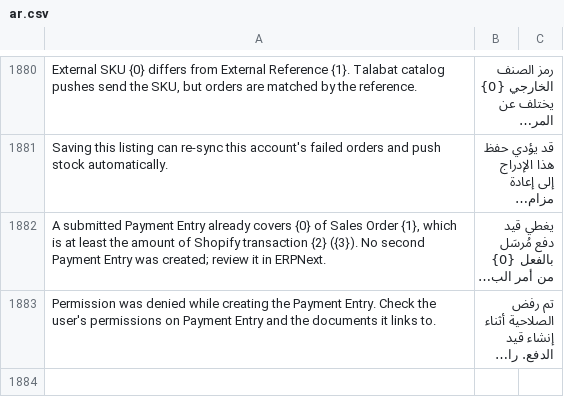
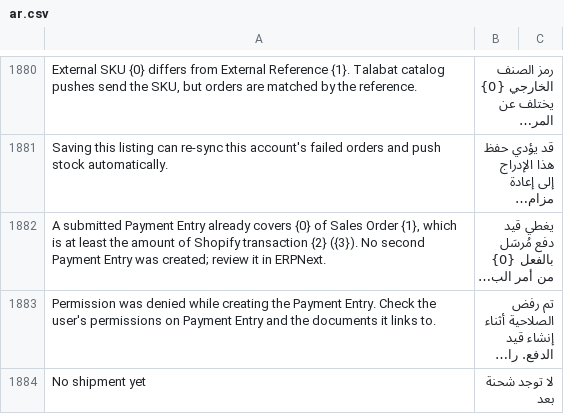
Before and after one commit to MohamedAmirr/tamwenat-el-zekrayat, a CSV file: apps/marketplace_integrations/marketplace_integrations/translations/ar.csv, drawn as a sheet; only a part is shown, gaps mark what is left out; long unchanged cells end in …; the diff names each change by its address in the sheet, - before the commit and + after, or states it on an @@ line.

Commit message:
feat(lists): colored platform pill in the order, account and Sales Order lists, Sales Order carrier-status column with a No shipment yet placeholder, Delivery Note courier pill
Platform names were plain text, so the source channel was hard to scan in the lists. The Sales Order carrier column and the Delivery Note courier pill show whether shipping has started, using the Property Setter fixture for the Transporter field, which needs bench migrate.

```diff
--- a/apps/marketplace_integrations/marketplace_integrations/translations/ar.csv
+++ b/apps/marketplace_integrations/marketplace_integrations/translations/ar.csv
+row 1884: No shipment yet | لا توجد شحنة بعد
```
Also changed, not shown: 15 other files.
